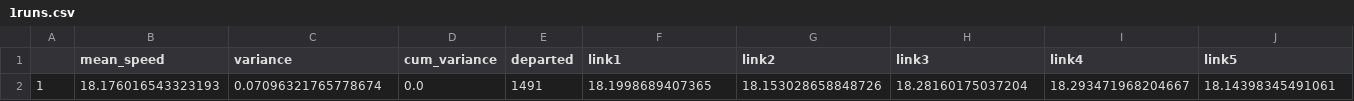
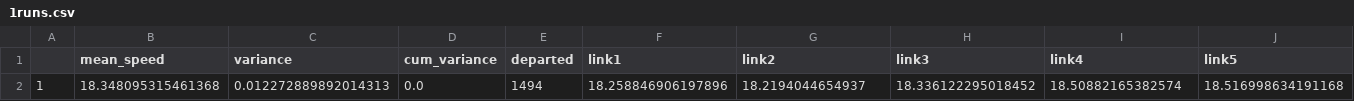
Before and after one commit to BrunoSalerno/traffic-simulation, a CSV file: lab3/loop_detector/output/1runs.csv, drawn as a sheet.

```diff
--- a/lab3/loop_detector/output/1runs.csv
+++ b/lab3/loop_detector/output/1runs.csv
@@ -1,2 +1,2 @@
 ,mean_speed,variance,cum_variance,departed,link1,link2,link3,link4,link5
-1,18.176016543323193,0.07096321765778674,0.0,1491,18.1998689407365,18.153028658848726,18.28160175037204,18.293471968204667,18.14398345491061
+1,18.348095315461368,0.012272889892014313,0.0,1494,18.258846906197896,18.2194044654937,18.336122295018452,18.50882165382574,18.516998634191168
```
Also changed, not shown: lab3/loop_detector/output/1runs2.csv, 12 other files.
